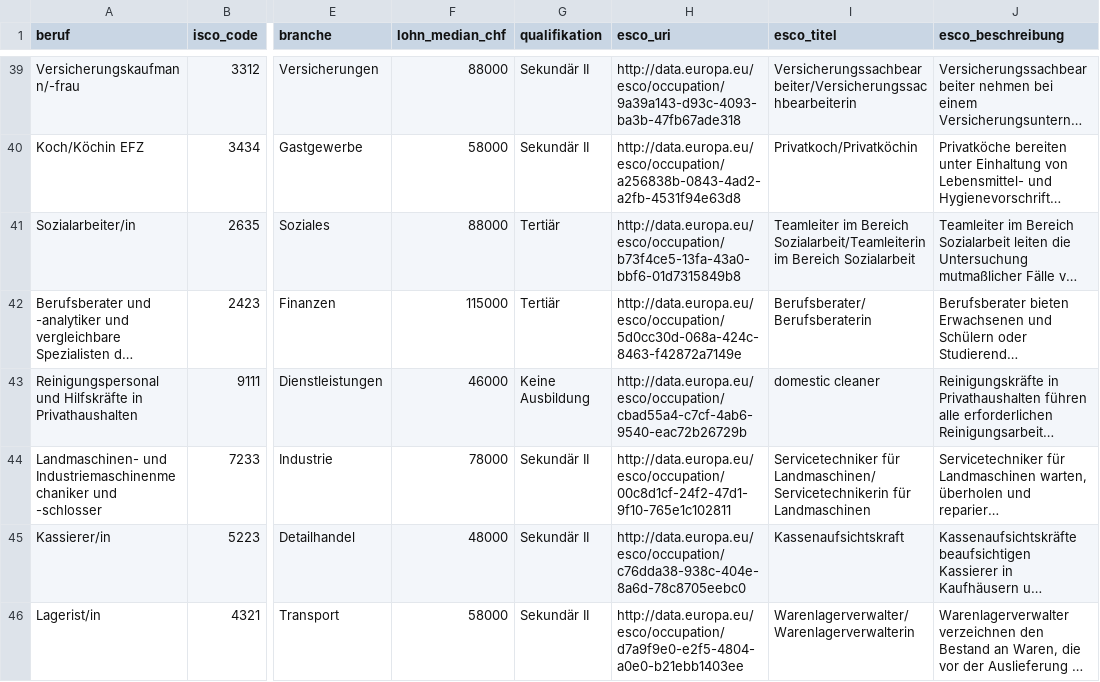
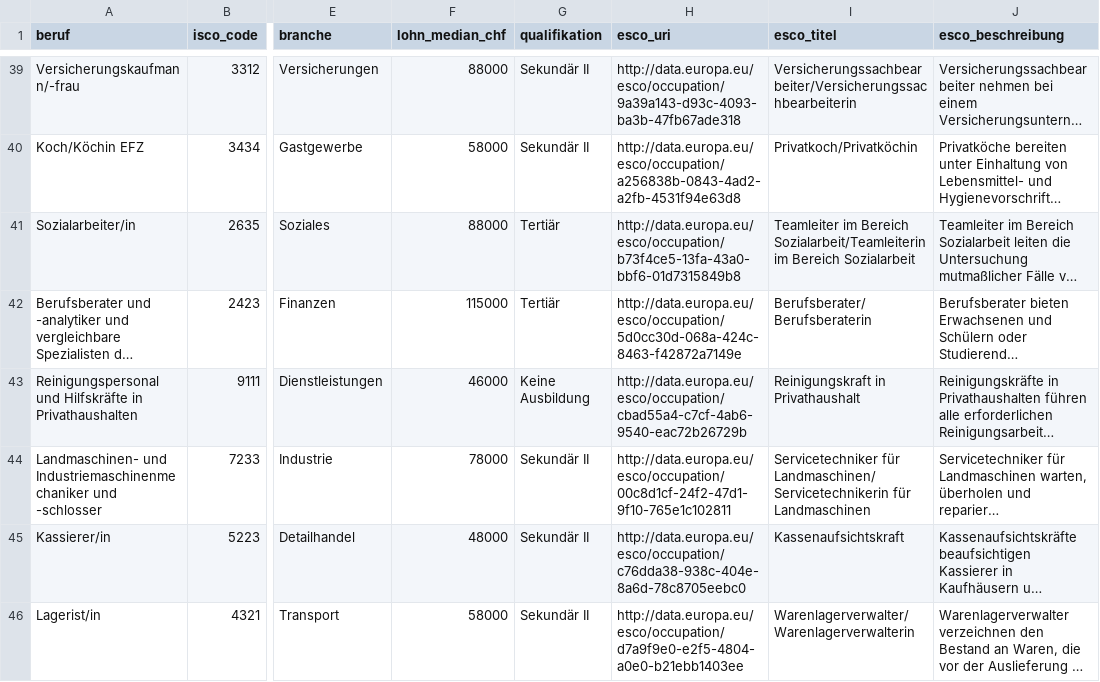
Before and after one commit to minigraphx/ki-jobexposition-schweiz, a CSV file: data/processed/berufe_ch_esco.csv, drawn as a sheet; only a part is shown, gaps mark what is left out; long unchanged cells end in …; the diff covers the shown part only; the diff names each change by its address in the sheet, - before the commit and + after, or states it on an @@ line.

Commit message:
fix: Brennschneider-Kontamination vollständig beseitigt + URI-Duplikat-Schutz
ESCO-Daten:
- 9 kontaminierte Berufe in berufe_ch_esco.csv und berufe_ch_esco_verified.csv
  mit korrekten ESCO-Einträgen versehen (Primarlehrer/in → Lehrkraft im Primarbereich,
  Arztpraxisassistent/in → Medizinische Fachangestellte, etc.)
- Polymechaniker/in EFZ: Brennschneider-URI via blocked_uris übersprungen,
  korrekt auf Industriemechaniker/in gemappt

Scoring:
- 9 Berufe mit korrekten Beschreibungen neu gescort (Hashes aktualisiert)
- ESCO-Metadaten in scores.csv (esco_uri, esco_titel, esco_beschreibung) bereinigt

Systemischer Schutz (enrich_with_esco.py):
- _try_esco_candidates: neuer Parameter blocked_uris (set[str])
- find_best_match: leitet blocked_uris durch alle 6 Suchstufen
- enrich_jobs: baut used_uris aus bestehenden Einträgen auf; neu vergebe
  URIs werden sofort gesperrt → keine URI kann zwei Berufen zugewiesen werden
- 9 neue Berufe zur KNOWN_WRONG_MATCHES-Liste hinzugefügt

```diff
--- a/data/processed/berufe_ch_esco.csv
+++ b/data/processed/berufe_ch_esco.csv
-I43 (esco_titel): domestic cleaner
+I43 (esco_titel): Reinigungskraft in Privathaushalt
```
Also changed, not shown: 42 edited cells elsewhere in this file, data/processed/berufe_ch_esco_verified.csv, data/processed/scores.csv, 1 other file.
